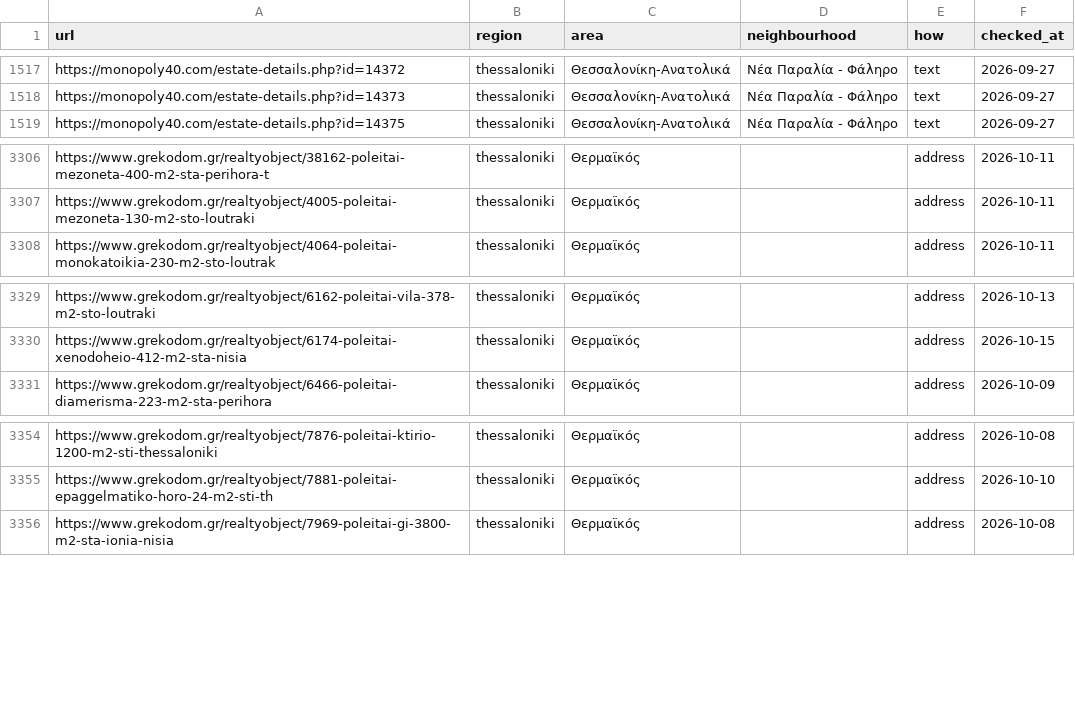
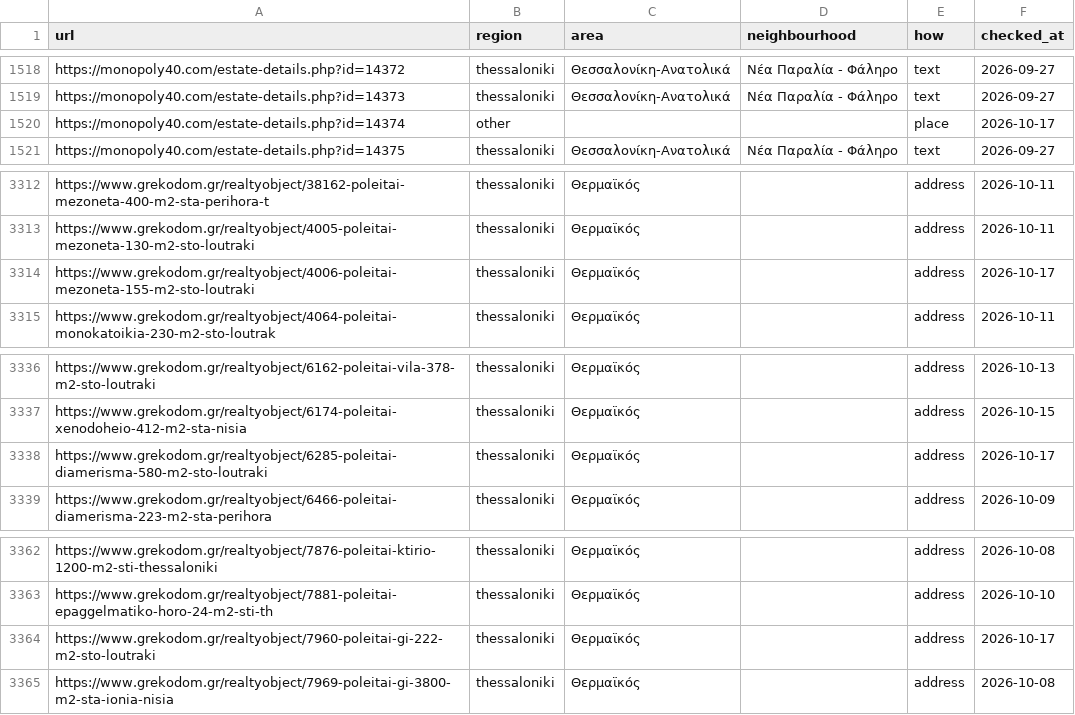
Before and after one commit to jenyshir-eng/Greece-real-estate, a CSV file: data/listings/district_hints.csv, drawn as a sheet; only a part is shown, gaps mark what is left out; the diff covers the shown part only; the diff names each change by its address in the sheet, - before the commit and + after, or states it on an @@ line.

```diff
--- a/data/listings/district_hints.csv
+++ b/data/listings/district_hints.csv
+row 1520: https://monopoly40.com/estate-details.php?id=14374 | other |  |  | place | 2026-10-17
+row 3314: https://www.grekodom.gr/realtyobject/4006-poleitai-mezoneta-155-m2-sto-loutraki | thessaloniki | Θερμαϊκός |  | address | 2026-10-17
+row 3338: https://www.grekodom.gr/realtyobject/6285-poleitai-diamerisma-580-m2-sto-loutraki | thessaloniki | Θερμαϊκός |  | address | 2026-10-17
+row 3364: https://www.grekodom.gr/realtyobject/7960-poleitai-gi-222-m2-sto-loutraki | thessaloniki | Θερμαϊκός |  | address | 2026-10-17
```
Also changed, not shown: 5 added rows elsewhere in this file, data/listings/collect_report.csv, data/listings/listings_telegram.csv, 12 other files.
